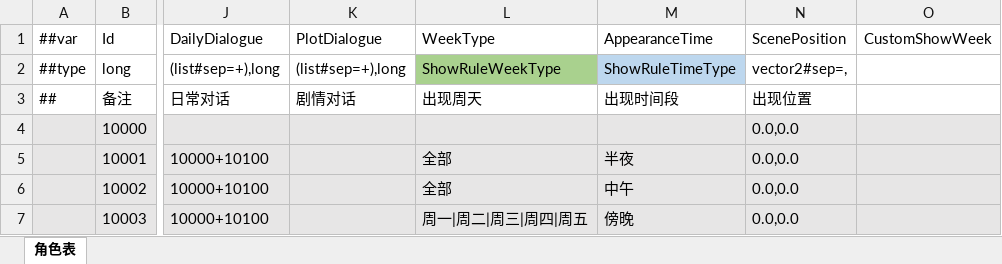
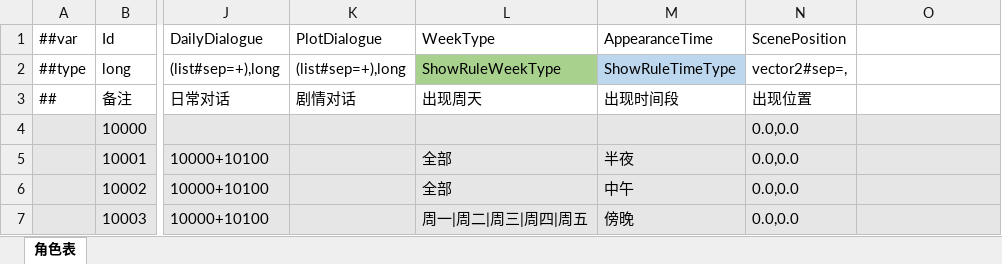
Before and after one commit to XiaoYuName/HD-2D, an Excel workbook: ExcelTool/LubanTools/DataTables/Datas/NpcData.xlsx, sheet 角色表, drawn as a sheet; only a part is shown, gaps mark what is left out; values as stored, in another font and other column widths than the file's, no borders; the diff names each change by its address in the sheet, - before the commit and + after, or states it on an @@ line.

```diff
--- a/ExcelTool/LubanTools/DataTables/Datas/NpcData.xlsx (sheet 角色表)
+++ b/ExcelTool/LubanTools/DataTables/Datas/NpcData.xlsx (sheet 角色表)
-O1: CustomShowWeek
+O1: (empty)
```
Also changed, not shown: ExcelTool/LubanTools/DataTables/Datas/GameSceneData.xlsx, ExcelTool/LubanTools/DataTables/Datas/UnlockConditionsData.xlsx, 36 other files.
